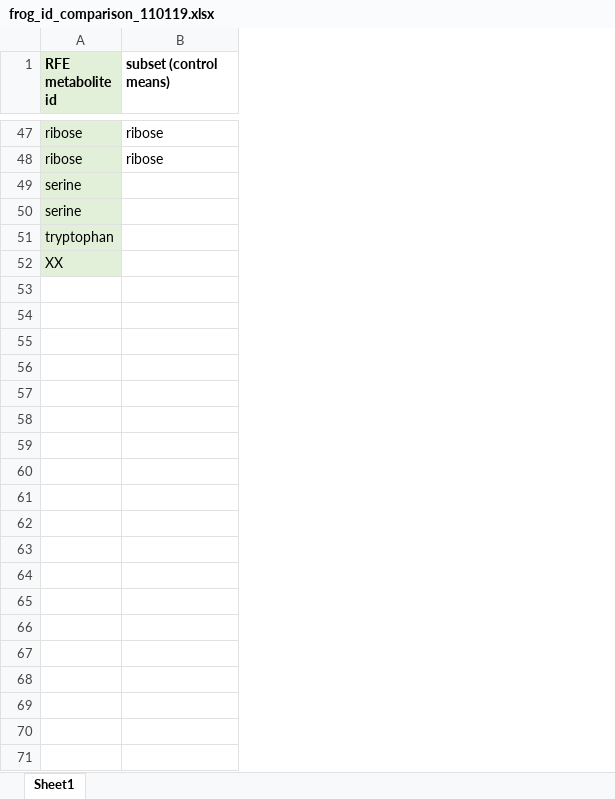
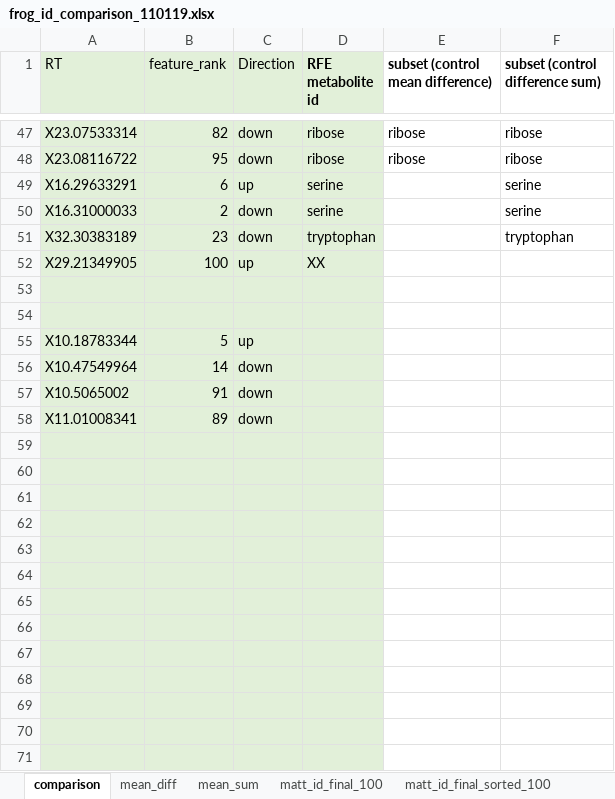
Before and after one commit to snydermn/amphib_multistressor, an Excel workbook: GCMS_data_XCMS/output/frog_id_comparison_110119.xlsx, sheet comparison, drawn as a sheet; only a part is shown, gaps mark what is left out; values as stored, in another font and other column widths than the file's, no borders; addresses are those after the commit; the diff covers the shown part only; the diff names each change by its address in the sheet, - before the commit and + after, or states it on an @@ line.

```diff
--- a/GCMS_data_XCMS/output/frog_id_comparison_110119.xlsx (sheet comparison)
+++ b/GCMS_data_XCMS/output/frog_id_comparison_110119.xlsx (sheet comparison)
-sheet tab: Sheet1
+sheet tab: comparison
+sheet tab: mean_diff
+sheet tab: mean_sum
+sheet tab: matt_id_final_100
+sheet tab: matt_id_final_sorted_100
+column A (RT), rows 47-52: X23.07533314 | X23.08116722 | X16.29633291 | X16.31000033 | X32.30383189 | X29.21349905
+column B (feature_rank), rows 47-52: 82 | 95 | 6 | 2 | 23 | 100
+column C (Direction), rows 47-52: down | down | up | down | down | up
+column F (subset (control difference sum)), rows 47-51: ribose | ribose | serine | serine | tryptophan
-E1: subset (control means)
+E1: subset (control mean difference)
+row 53: (empty)
+row 54: (empty)
+row 55: X10.18783344 | 5 | up
+row 56: X10.47549964 | 14 | down
+row 57: X10.5065002 | 91 | down
+row 58: X11.01008341 | 89 | down
+row 59: (empty)
+row 60: (empty)
+row 61: (empty)
+row 62: (empty)
+row 63: (empty)
+row 64: (empty)
+row 65: (empty)
+row 66: (empty)
+row 67: (empty)
+row 68: (empty)
+row 69: (empty)
+row 70: (empty)
+row 71: (empty)
```
Also changed, not shown: 102 added rows elsewhere in this sheet, GCMS_data_XCMS/output/combined_id_comparison_110119.xlsx, GCMS_data_XCMS/output/pest_id_comparison_110119.xlsx, 5 other files.
